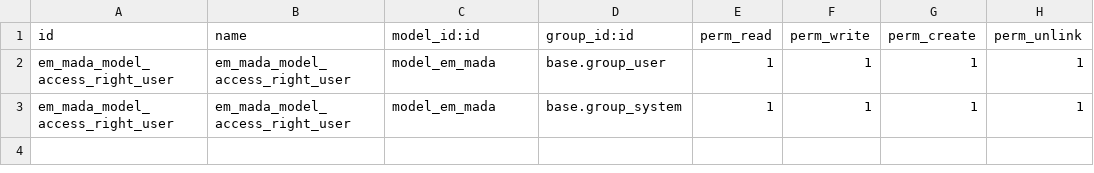
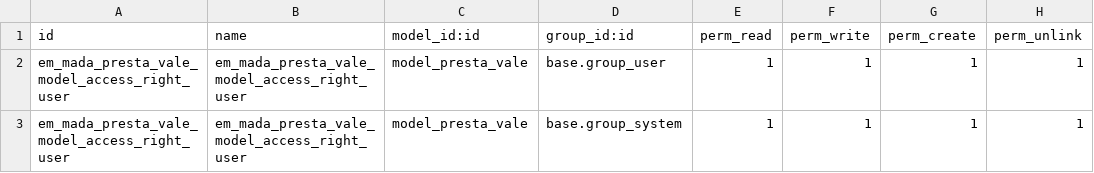
Before and after one commit to MadaOdoo/main, a CSV file: em_mada/security/ir.model.access.csv, drawn as a sheet.

```diff
--- a/em_mada/security/ir.model.access.csv
+++ b/em_mada/security/ir.model.access.csv
@@ -1,3 +1,3 @@
 id,name,model_id:id,group_id:id,perm_read,perm_write,perm_create,perm_unlink
-em_mada_model_access_right_user,em_mada_model_access_right_user,model_em_mada,base.group_user,1,1,1,1
-em_mada_model_access_right_user,em_mada_model_access_right_user,model_em_mada,base.group_system,1,1,1,1
+em_mada_presta_vale_model_access_right_user,em_mada_presta_vale_model_access_right_user,model_presta_vale,base.group_user,1,1,1,1
+em_mada_presta_vale_model_access_right_user,em_mada_presta_vale_model_access_right_user,model_presta_vale,base.group_system,1,1,1,1
```
Also changed, not shown: 5 other files.
